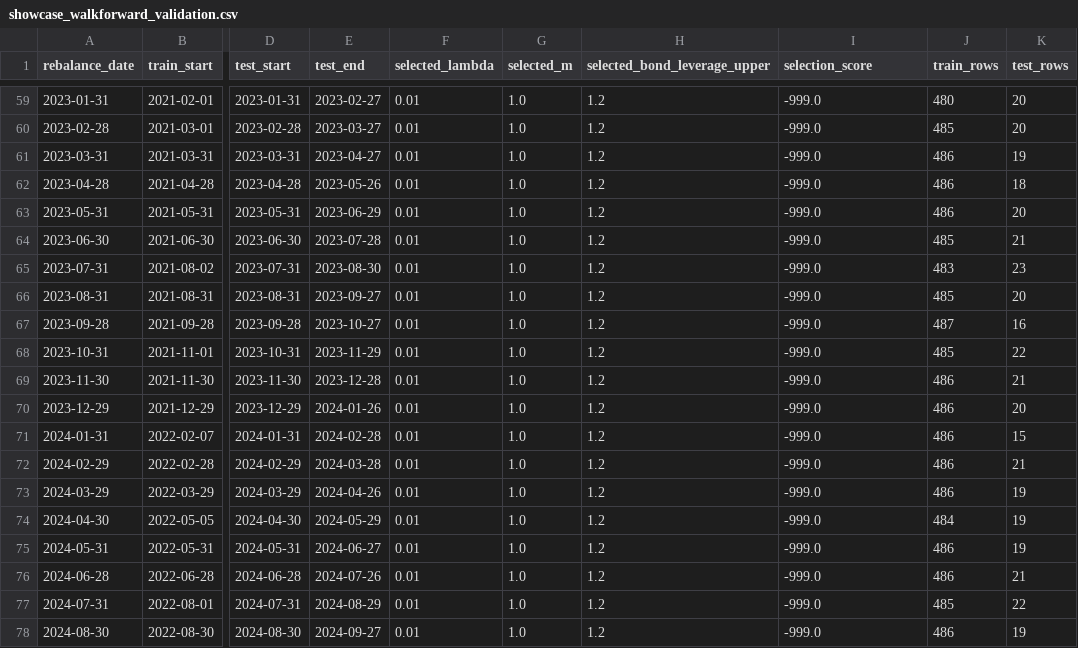
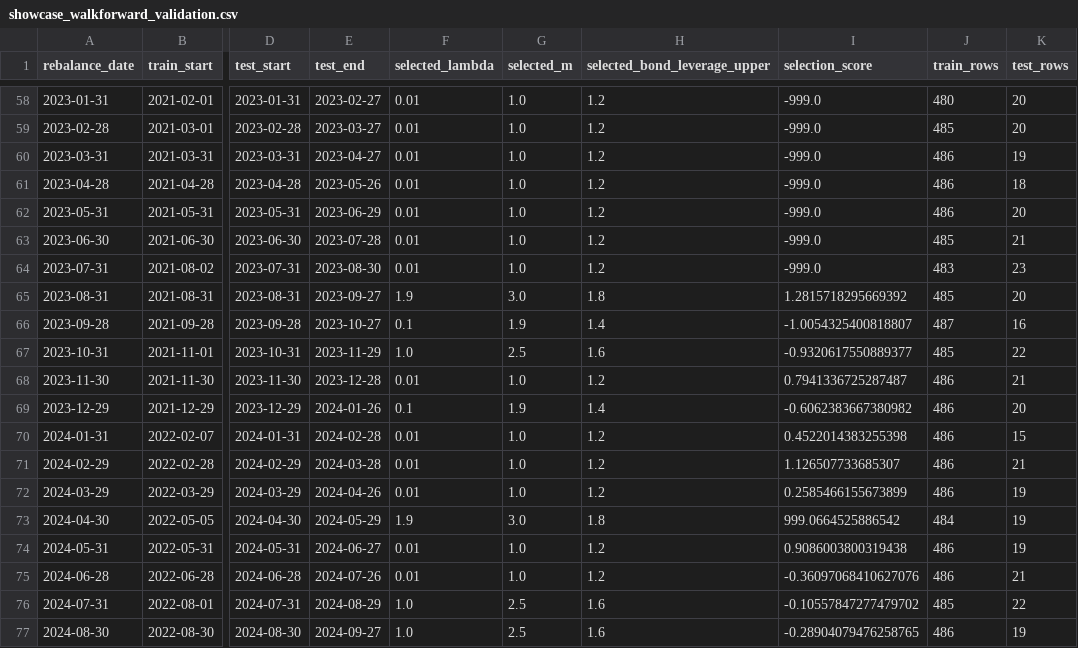
Before and after one commit to ericxuzhesheng/Relaxed-Risk-Parity-Research, a CSV file: results/tables/showcase_walkforward_validation.csv, drawn as a sheet; only a part is shown, gaps mark what is left out; addresses are those after the commit; the diff covers the shown part only; the diff names each change by its address in the sheet, - before the commit and + after, or states it on an @@ line.

```diff
--- a/results/tables/showcase_walkforward_validation.csv
+++ b/results/tables/showcase_walkforward_validation.csv
-F65 (selected_lambda): 0.01
+F65 (selected_lambda): 1.9
-G65 (selected_m): 1.0
+G65 (selected_m): 3.0
-H65 (selected_bond_leverage_upper): 1.2
+H65 (selected_bond_leverage_upper): 1.8
-I65 (selection_score): -999.0
+I65 (selection_score): 1.2815718295669392
-F66 (selected_lambda): 0.01
+F66 (selected_lambda): 0.1
-G66 (selected_m): 1.0
+G66 (selected_m): 1.9
-H66 (selected_bond_leverage_upper): 1.2
+H66 (selected_bond_leverage_upper): 1.4
-I66 (selection_score): -999.0
+I66 (selection_score): -1.0054325400818807
-F67 (selected_lambda): 0.01
+F67 (selected_lambda): 1.0
-G67 (selected_m): 1.0
+G67 (selected_m): 2.5
-H67 (selected_bond_leverage_upper): 1.2
+H67 (selected_bond_leverage_upper): 1.6
-I67 (selection_score): -999.0
+I67 (selection_score): -0.9320617550889377
-I68 (selection_score): -999.0
+I68 (selection_score): 0.7941336725287487
-F69 (selected_lambda): 0.01
+F69 (selected_lambda): 0.1
-G69 (selected_m): 1.0
+G69 (selected_m): 1.9
-H69 (selected_bond_leverage_upper): 1.2
+H69 (selected_bond_leverage_upper): 1.4
-I69 (selection_score): -999.0
+I69 (selection_score): -0.6062383667380982
-I70 (selection_score): -999.0
+I70 (selection_score): 0.4522014383255398
-I71 (selection_score): -999.0
+I71 (selection_score): 1.126507733685307
-I72 (selection_score): -999.0
+I72 (selection_score): 0.2585466155673899
-F73 (selected_lambda): 0.01
+F73 (selected_lambda): 1.9
-G73 (selected_m): 1.0
+G73 (selected_m): 3.0
-H73 (selected_bond_leverage_upper): 1.2
+H73 (selected_bond_leverage_upper): 1.8
-I73 (selection_score): -999.0
+I73 (selection_score): 999.0664525886542
-I74 (selection_score): -999.0
+I74 (selection_score): 0.9086003800319438
-I75 (selection_score): -999.0
+I75 (selection_score): -0.36097068410627076
-F76:F77 (selected_lambda): 0.01
+F76:F77 (selected_lambda): 1.0
-G76:G77 (selected_m): 1.0
+G76:G77 (selected_m): 2.5
-H76:H77 (selected_bond_leverage_upper): 1.2
+H76:H77 (selected_bond_leverage_upper): 1.6
-I76 (selection_score): -999.0
+I76 (selection_score): -0.10557847277479702
-I77 (selection_score): -999.0
+I77 (selection_score): -0.28904079476258765
```
Also changed, not shown: 1 removed row and 121 edited cells elsewhere in this file, data/processed/etf_prices_updated.csv, results/tables/asset_graph_diagnostics.csv, 50 other files.
